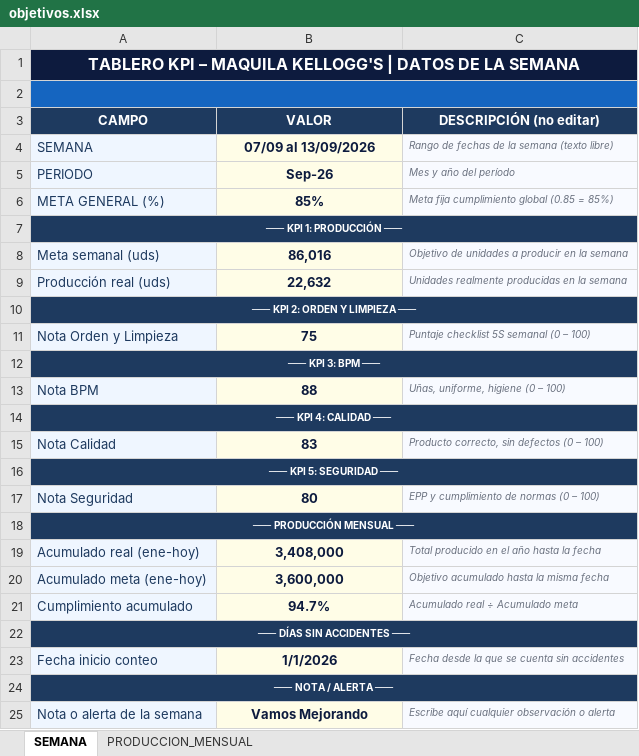
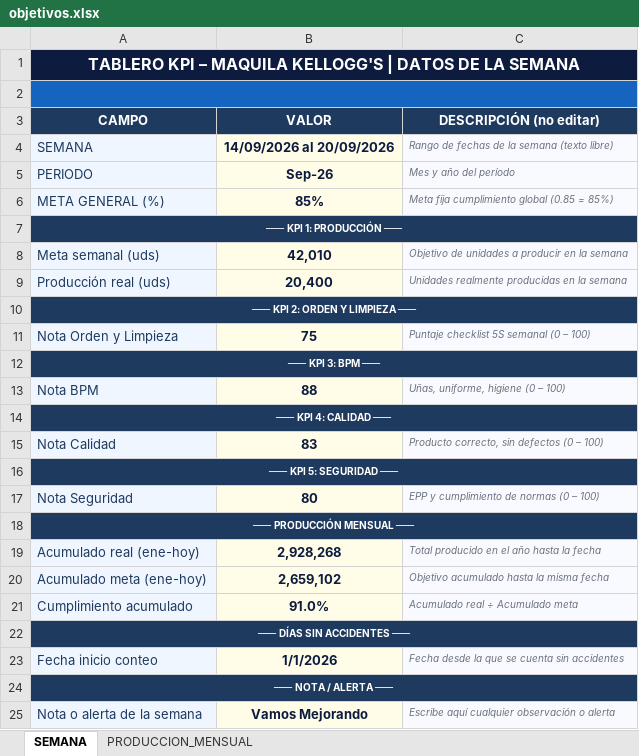
Before and after one commit to Chesitooo/JESKELL-TV, an Excel workbook: data/objetivos.xlsx, sheet SEMANA, drawn as a sheet; values as stored, in another font and other column widths than the file's, no borders; the diff names each change by its address in the sheet, - before the commit and + after, or states it on an @@ line.

```diff
--- a/data/objetivos.xlsx (sheet SEMANA)
+++ b/data/objetivos.xlsx (sheet SEMANA)
-B4 (VALOR): 07/09 al 13/09/2026
+B4 (VALOR): 14/09/2026 al 20/09/2026
-B8 (VALOR): 86,016
+B8 (VALOR): 42,010
-B9 (VALOR): 22,632
+B9 (VALOR): 20,400
-B19 (VALOR): 3,408,000
+B19 (VALOR): 2,928,268
-B20 (VALOR): 3,600,000
+B20 (VALOR): 2,659,102
-B21 (VALOR): 94.7%
+B21 (VALOR): 91.0%
```
Also changed, not shown: sheet PRODUCCION_MENSUAL, 1 other file.
